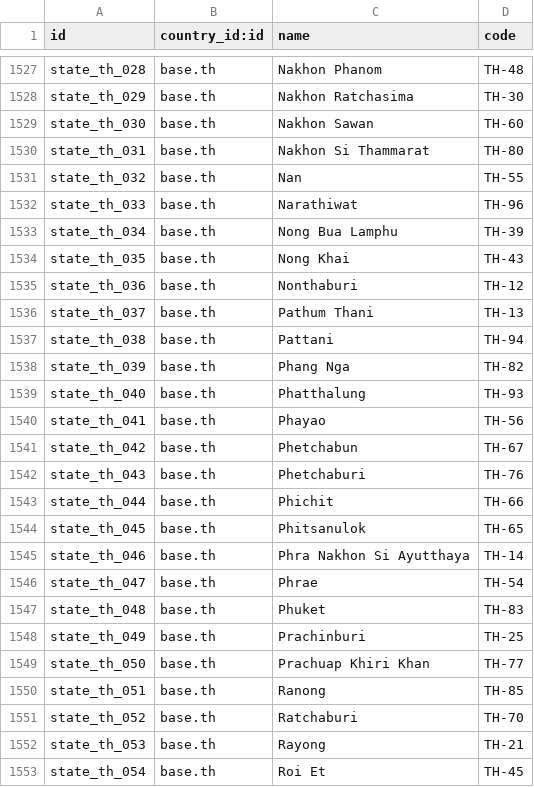
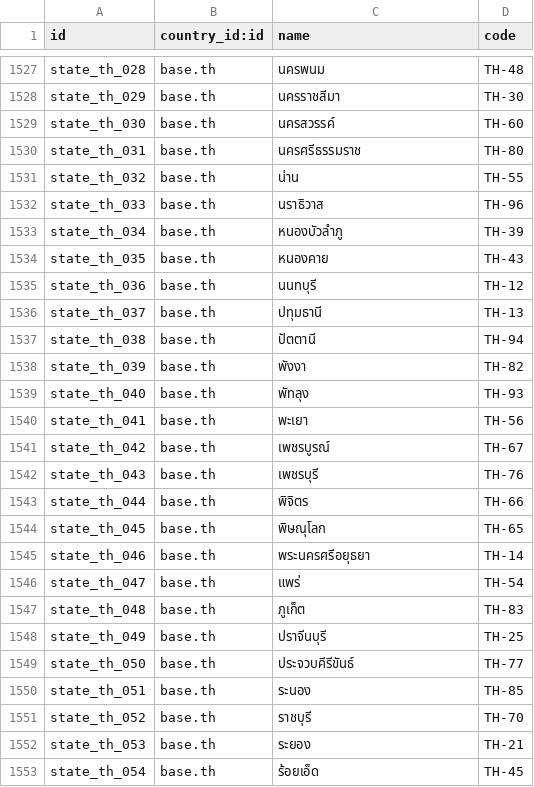
Before and after one commit to RawEvan/odoo-lite, a CSV file: odoo/addons/base/data/res.country.state.csv, drawn as a sheet; only a part is shown, gaps mark what is left out; the diff covers the shown part only; the diff names each change by its address in the sheet, - before the commit and + after, or states it on an @@ line.

```diff
--- a/odoo/addons/base/data/res.country.state.csv
+++ b/odoo/addons/base/data/res.country.state.csv
-C1527 (name): Nakhon Phanom
+C1527 (name): นครพนม
-C1528 (name): Nakhon Ratchasima
+C1528 (name): นครราชสีมา
-C1529 (name): Nakhon Sawan
+C1529 (name): นครสวรรค์
-C1530 (name): Nakhon Si Thammarat
+C1530 (name): นครศรีธรรมราช
-C1531 (name): Nan
+C1531 (name): น่าน
-C1532 (name): Narathiwat
+C1532 (name): นราธิวาส
-C1533 (name): Nong Bua Lamphu
+C1533 (name): หนองบัวลำภู
-C1534 (name): Nong Khai
+C1534 (name): หนองคาย
-C1535 (name): Nonthaburi
+C1535 (name): นนทบุรี
-C1536 (name): Pathum Thani
+C1536 (name): ปทุมธานี
-C1537 (name): Pattani
+C1537 (name): ปัตตานี
-C1538 (name): Phang Nga
+C1538 (name): พังงา
-C1539 (name): Phatthalung
+C1539 (name): พัทลุง
-C1540 (name): Phayao
+C1540 (name): พะเยา
-C1541 (name): Phetchabun
+C1541 (name): เพชรบูรณ์
-C1542 (name): Phetchaburi
+C1542 (name): เพชรบุรี
-C1543 (name): Phichit
+C1543 (name): พิจิตร
-C1544 (name): Phitsanulok
+C1544 (name): พิษณุโลก
-C1545 (name): Phra Nakhon Si Ayutthaya
+C1545 (name): พระนครศรีอยุธยา
-C1546 (name): Phrae
+C1546 (name): แพร่
-C1547 (name): Phuket
+C1547 (name): ภูเก็ต
-C1548 (name): Prachinburi
+C1548 (name): ปราจีนบุรี
-C1549 (name): Prachuap Khiri Khan
+C1549 (name): ประจวบคีรีขันธ์
-C1550 (name): Ranong
+C1550 (name): ระนอง
-C1551 (name): Ratchaburi
+C1551 (name): ราชบุรี
-C1552 (name): Rayong
+C1552 (name): ระยอง
-C1553 (name): Roi Et
+C1553 (name): ร้อยเอ็ด
```
Also changed, not shown: 50 edited cells elsewhere in this file, 5 other files.
